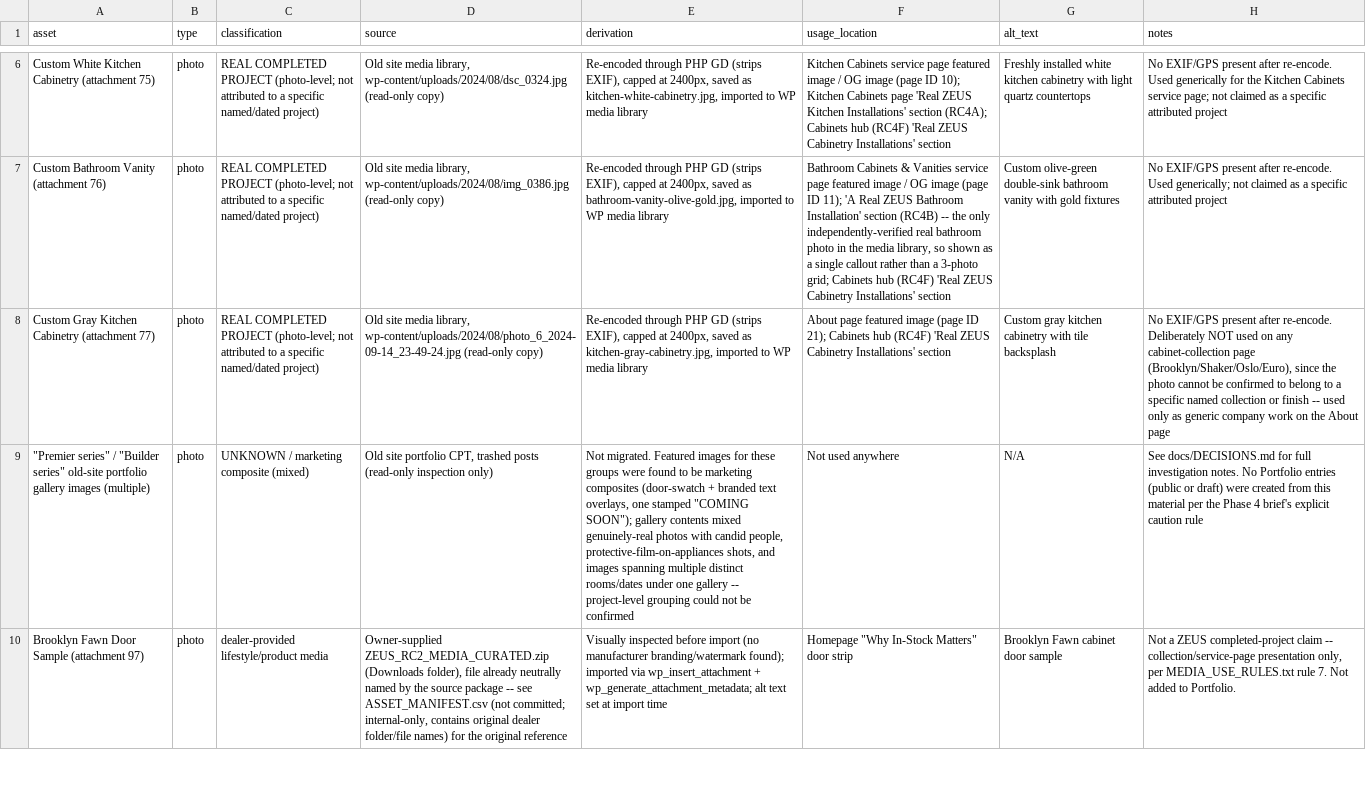
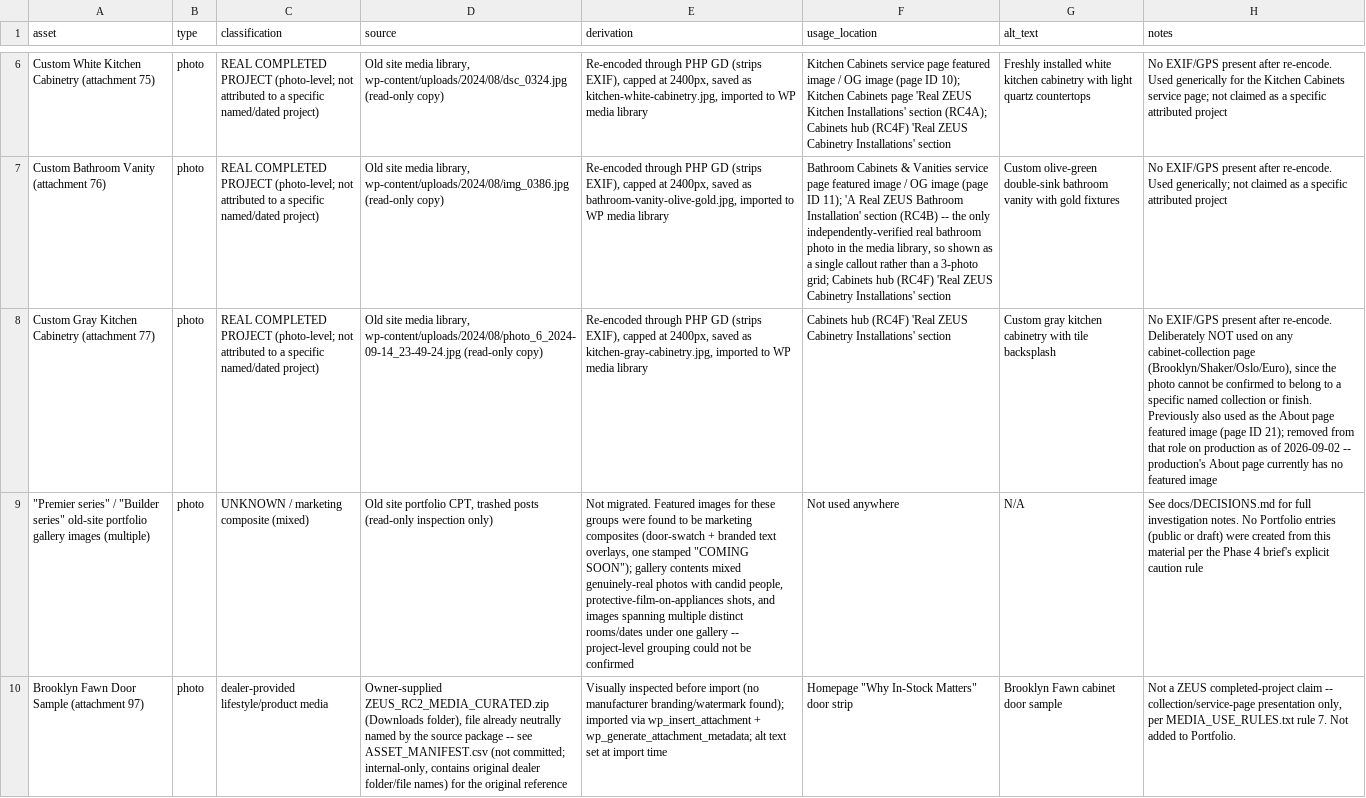
Before and after one commit to Aleksei-rich/Zeus, a CSV file: docs/ASSET-PROVENANCE.csv, drawn as a sheet; only a part is shown, gaps mark what is left out; the diff names each change by its address in the sheet, - before the commit and + after, or states it on an @@ line.

```diff
--- a/docs/ASSET-PROVENANCE.csv
+++ b/docs/ASSET-PROVENANCE.csv
-F8 (usage_location): About page featured image (page ID 21); Cabinets hub…
+F8 (usage_location): Cabinets hub…
-H8 (notes): …collection or finish -- used only as generic company work on the About page
+H8 (notes): …collection or finish. Previously also used as the About page featured image (page ID 21); removed from that role on production as of 2026-09-02 -- production's About page currently has no featured image
```
Also changed, not shown: 4 other files.
